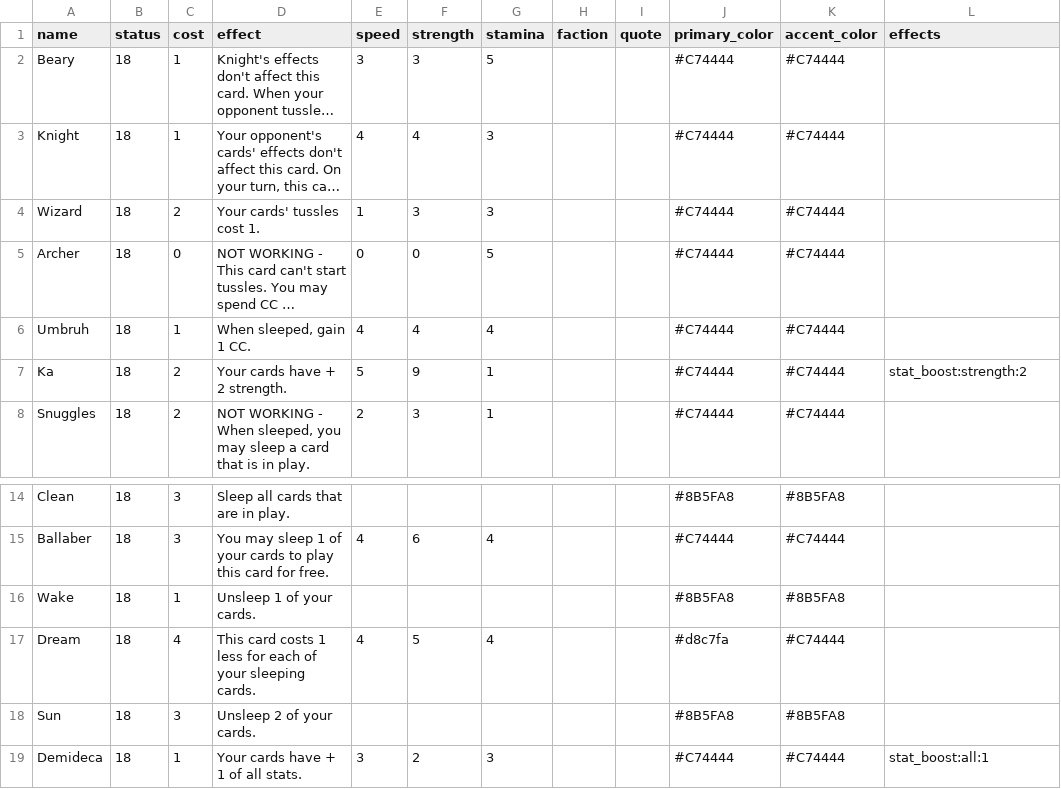
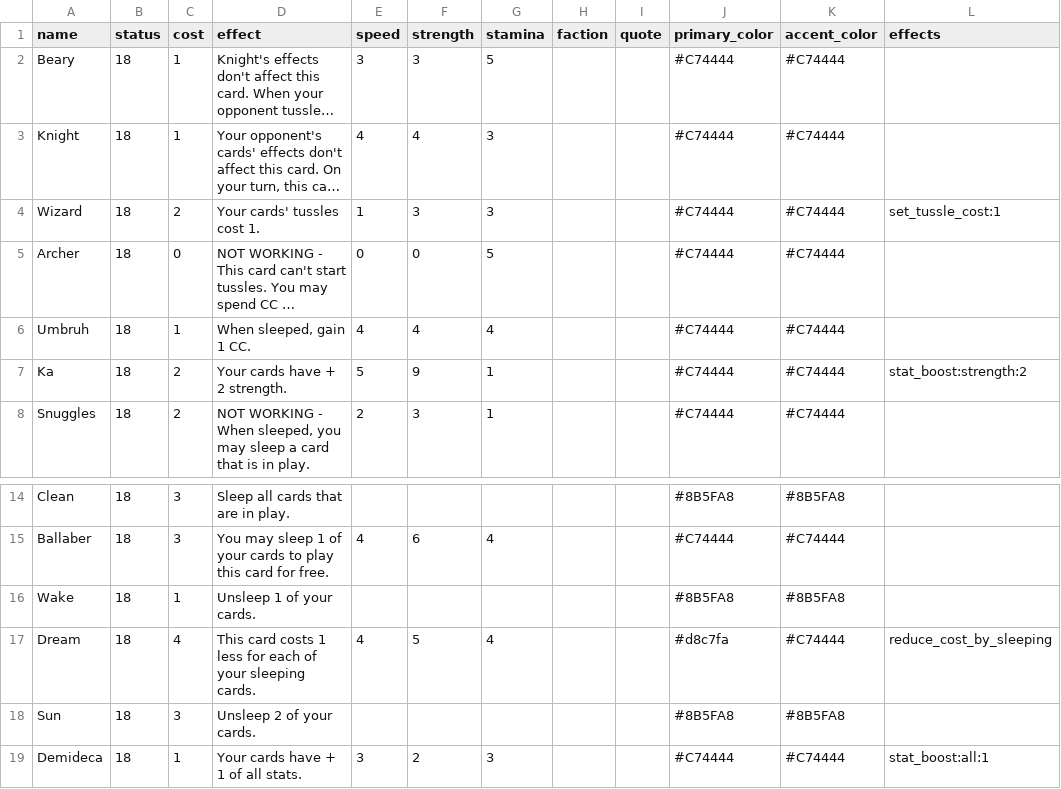
Before and after one commit to RegisCA/ggltcg, a CSV file: backend/data/cards.csv, drawn as a sheet; only a part is shown, gaps mark what is left out; long unchanged cells end in …; the diff names each change by its address in the sheet, - before the commit and + after, or states it on an @@ line.

```diff
--- a/backend/data/cards.csv
+++ b/backend/data/cards.csv
-L4 (effects): (empty)
+L4 (effects): set_tussle_cost:1
-L17 (effects): (empty)
+L17 (effects): reduce_cost_by_sleeping
```
Also changed, not shown: 3 other files.
